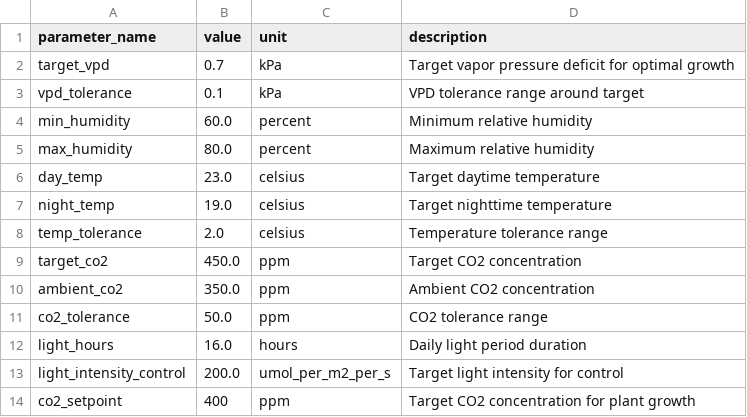
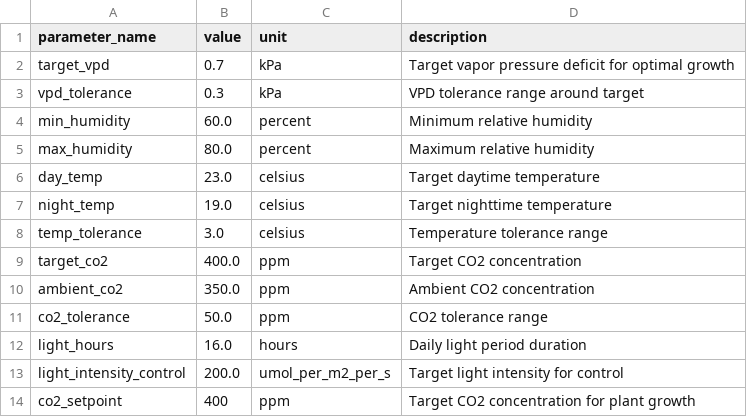
Before and after one commit to kapil-161/hydroponic_python, a CSV file: input/LET_EXP001_2024_environmental_control_parameters.csv, drawn as a sheet.

```diff
--- a/input/LET_EXP001_2024_environmental_control_parameters.csv
+++ b/input/LET_EXP001_2024_environmental_control_parameters.csv
@@ -2,3 +2,3 @@ parameter_name,value,unit,description
 target_vpd,0.7,kPa,Target vapor pressure deficit for optimal growth
-vpd_tolerance,0.1,kPa,VPD tolerance range around target
+vpd_tolerance,0.3,kPa,VPD tolerance range around target
 min_humidity,60.0,percent,Minimum relative humidity
@@ -7,4 +7,4 @@ day_temp,23.0,celsius,Target daytime temperature
 night_temp,19.0,celsius,Target nighttime temperature
-temp_tolerance,2.0,celsius,Temperature tolerance range
-target_co2,450.0,ppm,Target CO2 concentration
+temp_tolerance,3.0,celsius,Temperature tolerance range
+target_co2,400.0,ppm,Target CO2 concentration
 ambient_co2,350.0,ppm,Ambient CO2 concentration
```
Also changed, not shown: input/LET_EXP001_2024_environment_parameters.csv, input/LET_EXP001_2024_genetic_parameters.csv, 8 other files.
